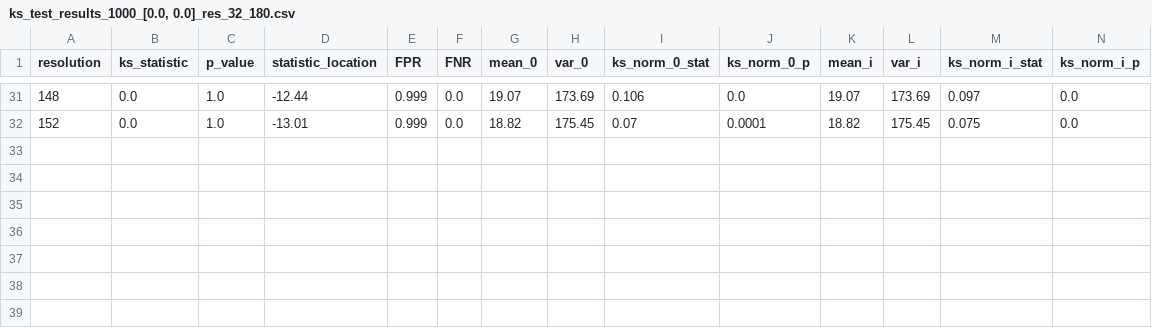
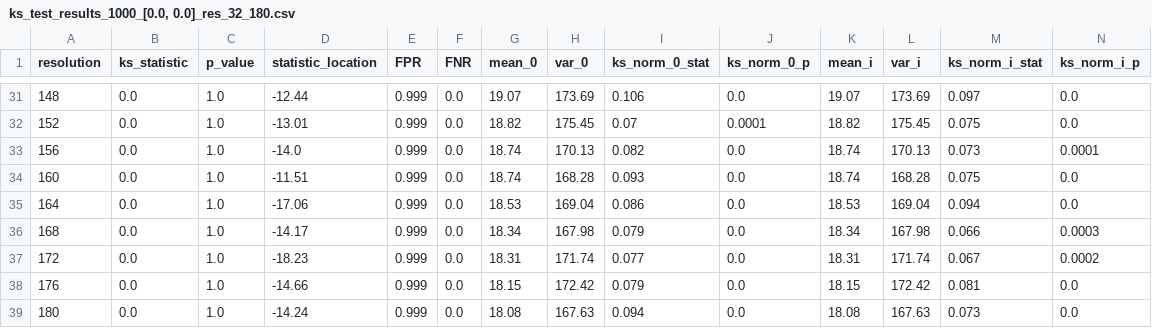
Before and after one commit to Villinger1999/Bachelor, a CSV file: results/ks_test/ks_test_results_1000_[0.0, 0.0]_res_32_180.csv, drawn as a sheet; only a part is shown, gaps mark what is left out; rows hold the shown columns only; the diff names each change by its address in the sheet, - before the commit and + after, or states it on an @@ line.

Commit message:
Add additional KS test results for resolution res 156-180

```diff
--- a/results/ks_test/ks_test_results_1000_[0.0, 0.0]_res_32_180.csv
+++ b/results/ks_test/ks_test_results_1000_[0.0, 0.0]_res_32_180.csv
+row 33: 156 | 0.0 | 1.0 | -14.0 | 0.999 | 0.0 | 18.74 | 170.13 | 0.082 | 0.0 | 18.74 | 170.13 | 0.073 | 0.0001
+row 34: 160 | 0.0 | 1.0 | -11.51 | 0.999 | 0.0 | 18.74 | 168.28 | 0.093 | 0.0 | 18.74 | 168.28 | 0.075 | 0.0
+row 35: 164 | 0.0 | 1.0 | -17.06 | 0.999 | 0.0 | 18.53 | 169.04 | 0.086 | 0.0 | 18.53 | 169.04 | 0.094 | 0.0
+row 36: 168 | 0.0 | 1.0 | -14.17 | 0.999 | 0.0 | 18.34 | 167.98 | 0.079 | 0.0 | 18.34 | 167.98 | 0.066 | 0.0003
+row 37: 172 | 0.0 | 1.0 | -18.23 | 0.999 | 0.0 | 18.31 | 171.74 | 0.077 | 0.0 | 18.31 | 171.74 | 0.067 | 0.0002
+row 38: 176 | 0.0 | 1.0 | -14.66 | 0.999 | 0.0 | 18.15 | 172.42 | 0.079 | 0.0 | 18.15 | 172.42 | 0.081 | 0.0
+row 39: 180 | 0.0 | 1.0 | -14.24 | 0.999 | 0.0 | 18.08 | 167.63 | 0.094 | 0.0 | 18.08 | 167.63 | 0.073 | 0.0
```
